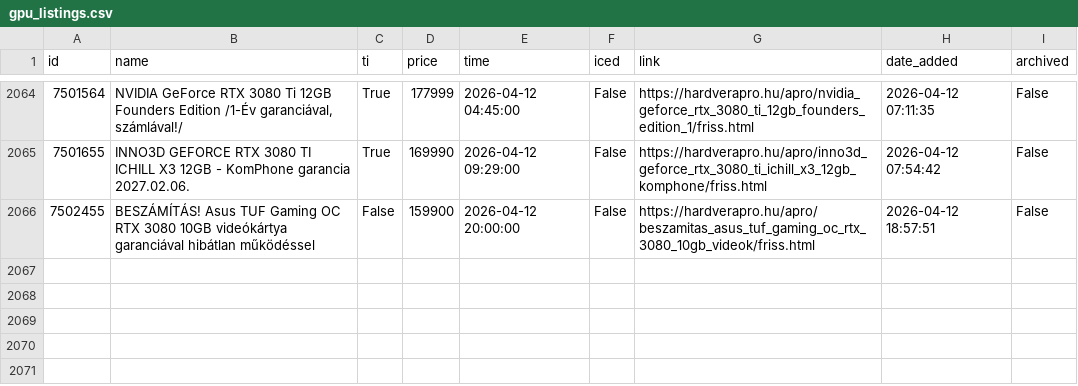
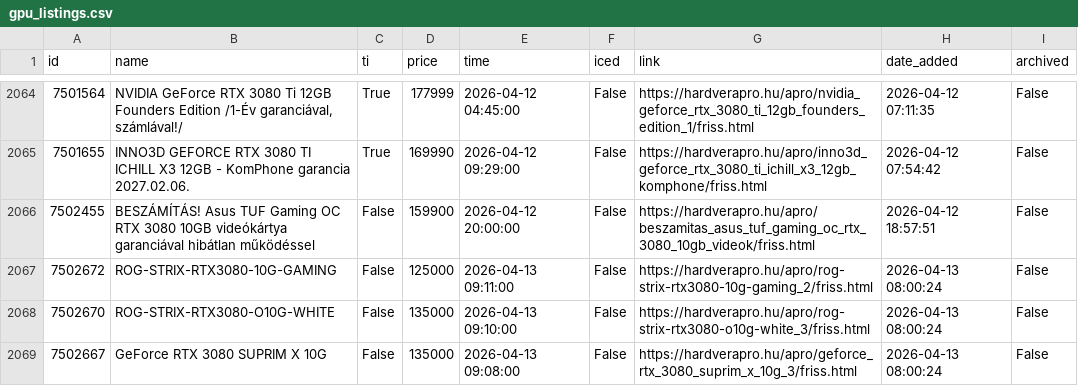
Before and after one commit to leviipope/scraping_hardverapro, a CSV file: gpu_listings.csv, drawn as a sheet; only a part is shown, gaps mark what is left out.

```diff
--- a/gpu_listings.csv
+++ b/gpu_listings.csv
@@ -2066 +2066,4 @@ id,name,ti,price,time,iced,link,date_added,archived
 7502455,BESZÁMÍTÁS! Asus TUF Gaming OC RTX 3080 10GB videókártya garanciával hibátlan működéssel,False,159900,2026-04-12 20:00:00,False,https://hardverapro.hu/apro/beszamitas_asus_tuf_gaming_oc_rtx_3080_10gb_videok/friss.html,2026-04-12 18:57:51,False
+7502672,ROG-STRIX-RTX3080-10G-GAMING,False,125000,2026-04-13 09:11:00,False,https://hardverapro.hu/apro/rog-strix-rtx3080-10g-gaming_2/friss.html,2026-04-13 08:00:24,False
+7502670,ROG-STRIX-RTX3080-O10G-WHITE,False,135000,2026-04-13 09:10:00,False,https://hardverapro.hu/apro/rog-strix-rtx3080-o10g-white_3/friss.html,2026-04-13 08:00:24,False
+7502667,GeForce RTX 3080 SUPRIM X 10G,False,135000,2026-04-13 09:08:00,False,https://hardverapro.hu/apro/geforce_rtx_3080_suprim_x_10g_3/friss.html,2026-04-13 08:00:24,False
```
Also changed, not shown: 1 other file.
